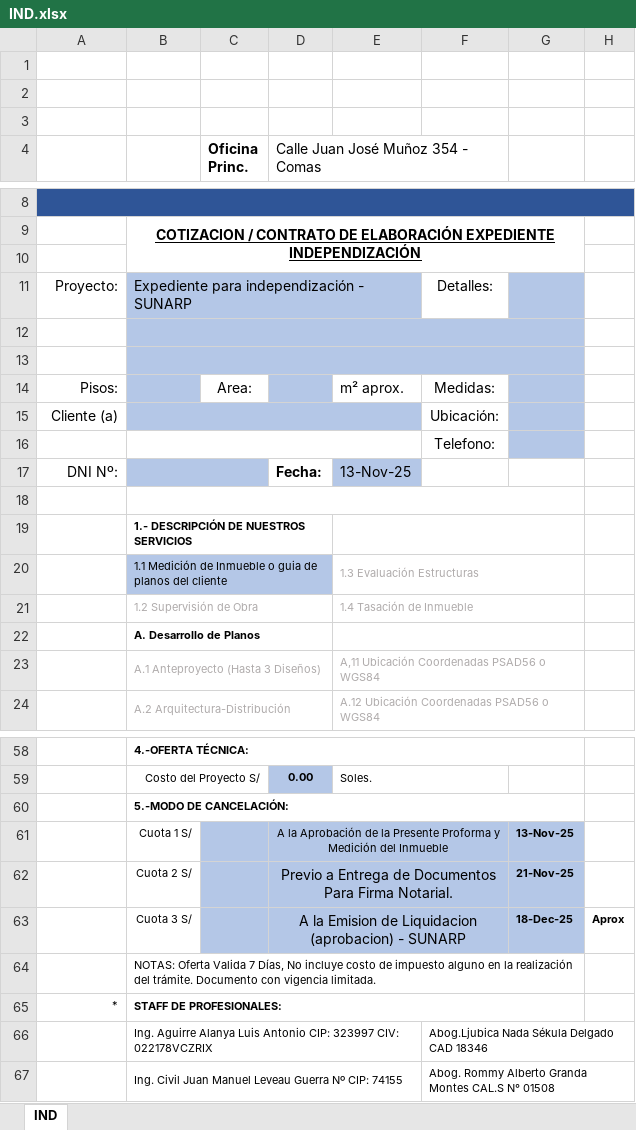
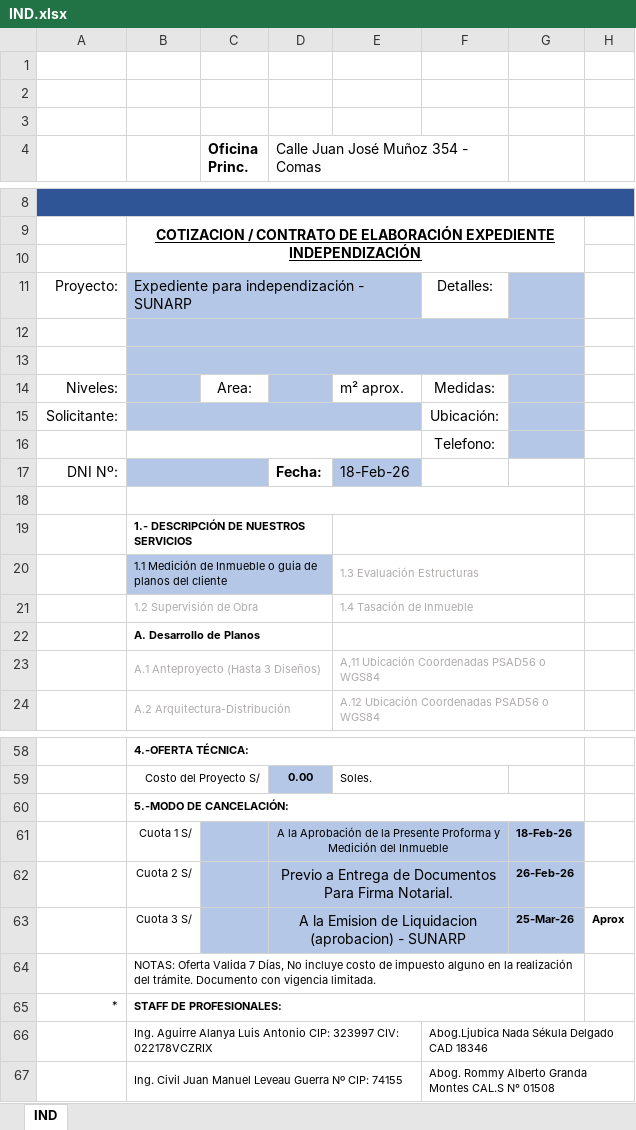
Before and after one commit to Planos-Peru-Ingenieros/planos-react-app, an Excel workbook: backend/docs/IND.xlsx, sheet IND, drawn as a sheet; only a part is shown, gaps mark what is left out; values as stored, in another font and other column widths than the file's, no borders; charts and pictures not drawn; the diff names each change by its address in the sheet, - before the commit and + after, or states it on an @@ line.

Commit message:
cambio descrip. cotizaciones, edit excels

```diff
--- a/backend/docs/IND.xlsx (sheet IND)
+++ b/backend/docs/IND.xlsx (sheet IND)
-A14: Pisos:
+A14: Niveles:
-A15: Cliente (a)
+A15: Solicitante:
-E17: 13-Nov-25
+E17: 18-Feb-26
-G61: 13-Nov-25
+G61: 18-Feb-26
-G62: 21-Nov-25
+G62: 26-Feb-26
-G63: 18-Dec-25
+G63: 25-Mar-26
```
Also changed, not shown: backend/docs/DEC-FAB.xlsx, backend/docs/DEC-IND.xlsx, 4 other files.
